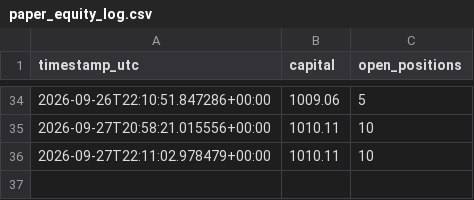
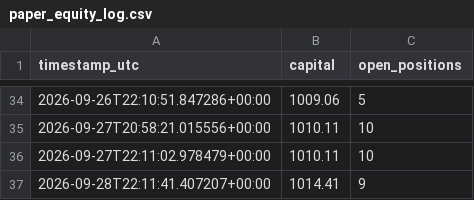
Before and after one commit to alessandropolito47-arch/jackal-ai-bot-, a CSV file: paper_equity_log.csv, drawn as a sheet; only a part is shown, gaps mark what is left out; the diff names each change by its address in the sheet, - before the commit and + after, or states it on an @@ line.

```diff
--- a/paper_equity_log.csv
+++ b/paper_equity_log.csv
+row 37: 2026-09-28T22:11:41.407207+00:00 | 1014.41 | 9
```
Also changed, not shown: paper_decision_log.csv, 1 other file.
